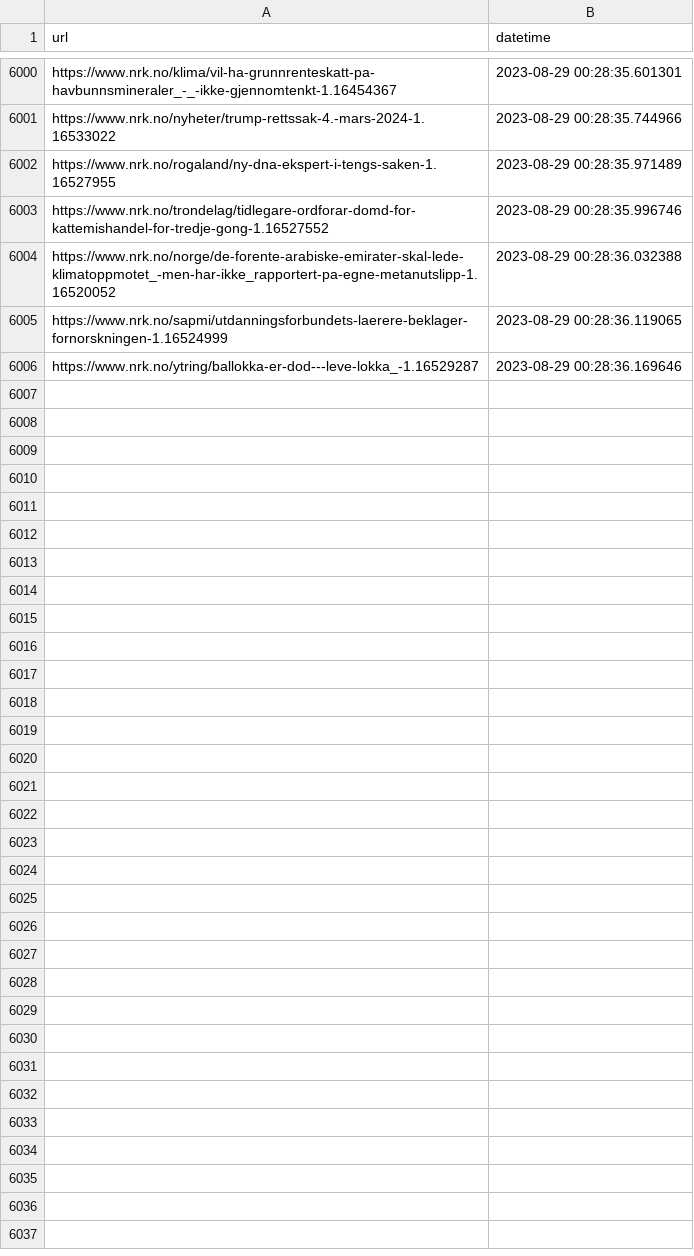
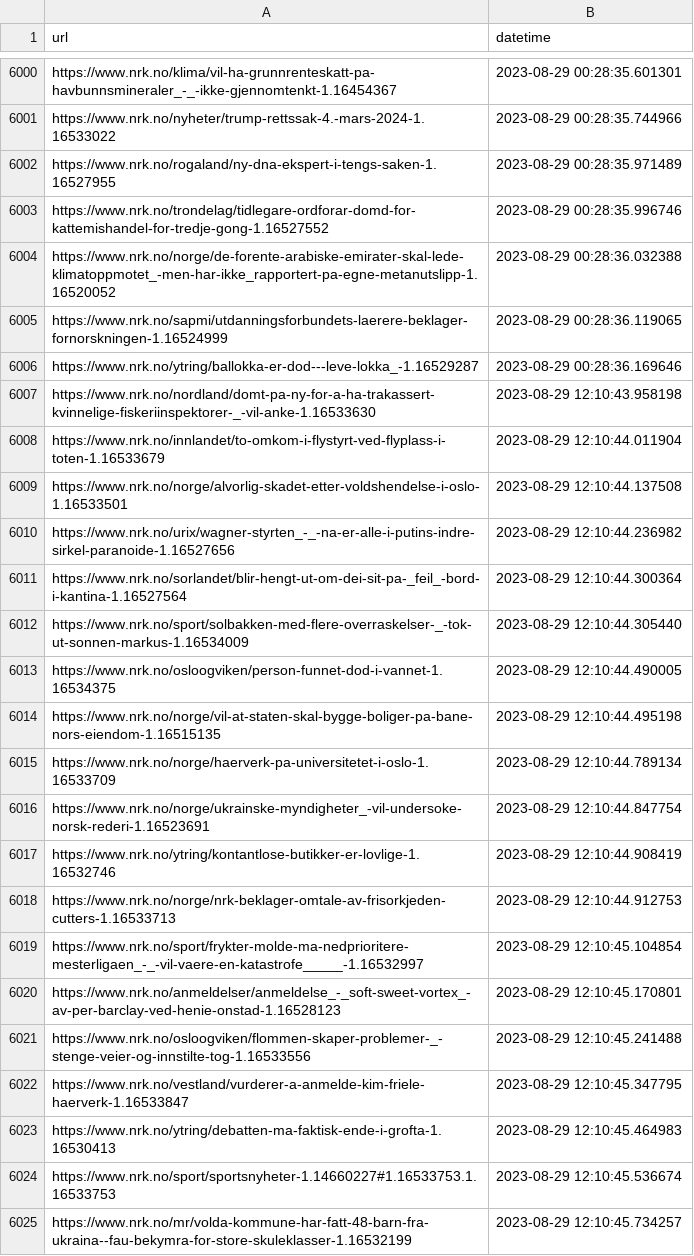
Before and after one commit to EllingOftedal/GIS-Blog, a CSV file: scripts/nrk/global/results/visited_articles_country.csv, drawn as a sheet; only a part is shown, gaps mark what is left out; the diff covers the shown part only; the diff names each change by its address in the sheet, - before the commit and + after, or states it on an @@ line.

```diff
--- a/scripts/nrk/global/results/visited_articles_country.csv
+++ b/scripts/nrk/global/results/visited_articles_country.csv
+row 6007: https://www.nrk.no/nordland/domt-pa-ny-for-a-ha-trakassert-kvinnelige-fiskeriinspektorer-_-vil-anke-1.16533630 | 2023-08-29 12:10:43.958198
+row 6008: https://www.nrk.no/innlandet/to-omkom-i-flystyrt-ved-flyplass-i-toten-1.16533679 | 2023-08-29 12:10:44.011904
+row 6009: https://www.nrk.no/norge/alvorlig-skadet-etter-voldshendelse-i-oslo-1.16533501 | 2023-08-29 12:10:44.137508
+row 6010: https://www.nrk.no/urix/wagner-styrten_-_-na-er-alle-i-putins-indre-sirkel-paranoide-1.16527656 | 2023-08-29 12:10:44.236982
+row 6011: https://www.nrk.no/sorlandet/blir-hengt-ut-om-dei-sit-pa-_feil_-bord-i-kantina-1.16527564 | 2023-08-29 12:10:44.300364
+row 6012: https://www.nrk.no/sport/solbakken-med-flere-overraskelser-_-tok-ut-sonnen-markus-1.16534009 | 2023-08-29 12:10:44.305440
+row 6013: https://www.nrk.no/osloogviken/person-funnet-dod-i-vannet-1.16534375 | 2023-08-29 12:10:44.490005
+row 6014: https://www.nrk.no/norge/vil-at-staten-skal-bygge-boliger-pa-bane-nors-eiendom-1.16515135 | 2023-08-29 12:10:44.495198
+row 6015: https://www.nrk.no/norge/haerverk-pa-universitetet-i-oslo-1.16533709 | 2023-08-29 12:10:44.789134
+row 6016: https://www.nrk.no/norge/ukrainske-myndigheter_-vil-undersoke-norsk-rederi-1.16523691 | 2023-08-29 12:10:44.847754
+row 6017: https://www.nrk.no/ytring/kontantlose-butikker-er-lovlige-1.16532746 | 2023-08-29 12:10:44.908419
+row 6018: https://www.nrk.no/norge/nrk-beklager-omtale-av-frisorkjeden-cutters-1.16533713 | 2023-08-29 12:10:44.912753
+row 6019: https://www.nrk.no/sport/frykter-molde-ma-nedprioritere-mesterligaen_-_-vil-vaere-en-katastrofe_____-1.16532997 | 2023-08-29 12:10:45.104854
+row 6020: https://www.nrk.no/anmeldelser/anmeldelse_-_soft-sweet-vortex_-av-per-barclay-ved-henie-onstad-1.16528123 | 2023-08-29 12:10:45.170801
+row 6021: https://www.nrk.no/osloogviken/flommen-skaper-problemer-_-stenge-veier-og-innstilte-tog-1.16533556 | 2023-08-29 12:10:45.241488
+row 6022: https://www.nrk.no/vestland/vurderer-a-anmelde-kim-friele-haerverk-1.16533847 | 2023-08-29 12:10:45.347795
+row 6023: https://www.nrk.no/ytring/debatten-ma-faktisk-ende-i-grofta-1.16530413 | 2023-08-29 12:10:45.464983
+row 6024: https://www.nrk.no/sport/sportsnyheter-1.14660227#1.16533753.1.16533753 | 2023-08-29 12:10:45.536674
+row 6025: https://www.nrk.no/mr/volda-kommune-har-fatt-48-barn-fra-ukraina--fau-bekymra-for-store-skuleklasser-1.16532199 | 2023-08-29 12:10:45.734257
```
Also changed, not shown: 11 added rows elsewhere in this file, scripts/nrk/inland/results/visited_articles_innland.csv.
